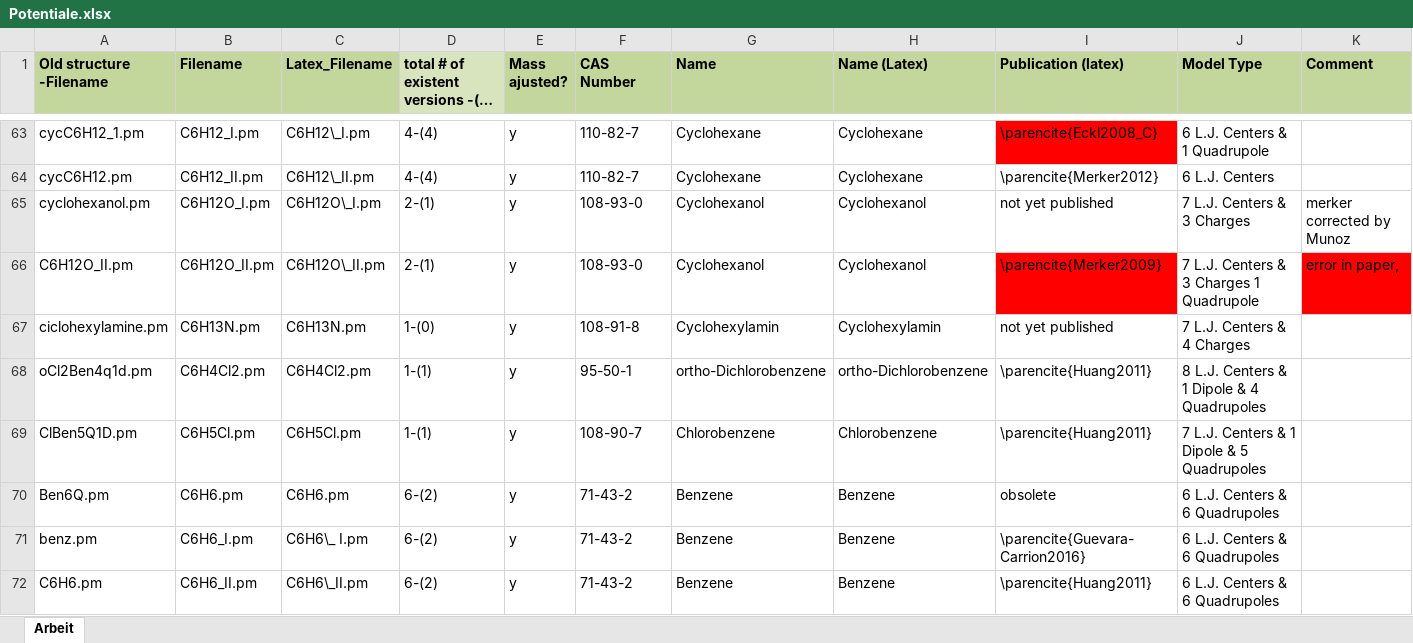
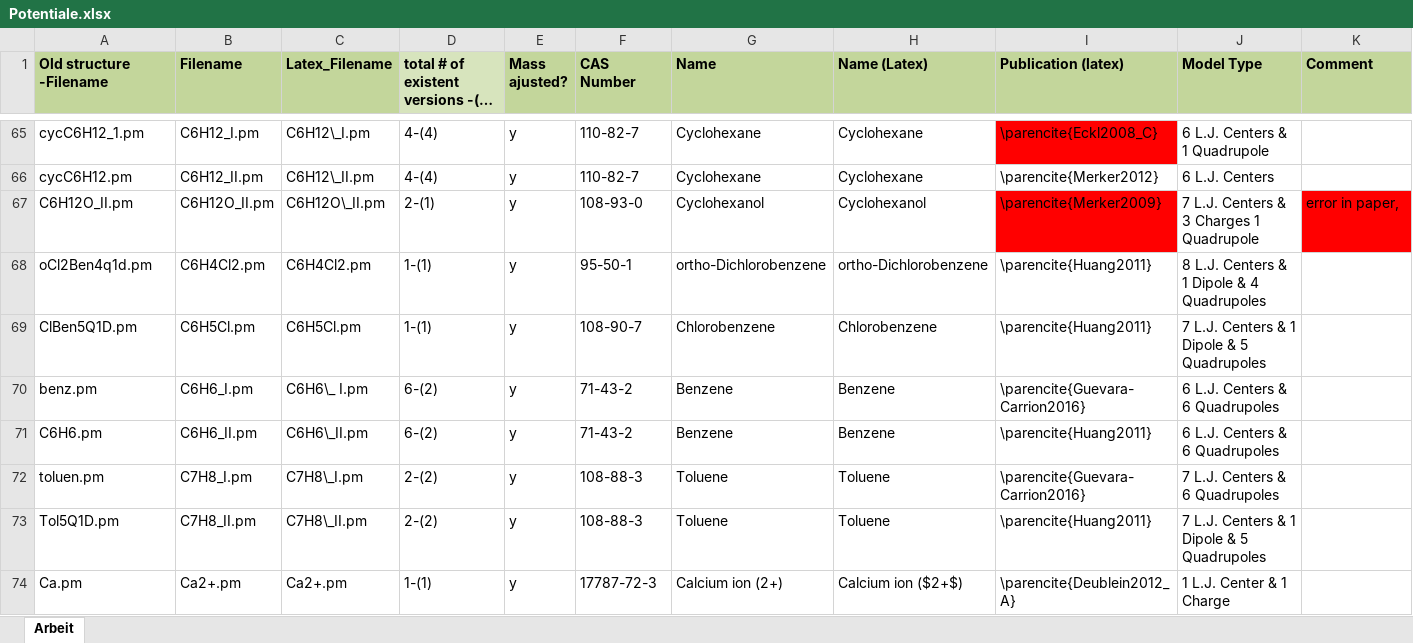
Before and after one commit to moltherm-computation/ms2, an Excel workbook: pmFiles/Potentiale.xlsx, sheet Arbeit, drawn as a sheet; only a part is shown, gaps mark what is left out; the shorter side is filled out with more unchanged rows; long unchanged cells end in …; values as stored, in another font and other column widths than the file's, no borders; table styles not drawn; removed rows and columns are numbered as before the commit, all else as after; rows hold the shown columns only; the diff covers the shown part only; the diff names each change by its address in the sheet, - before the commit and + after, or states it on an @@ line.

```diff
--- a/pmFiles/Potentiale.xlsx (sheet Arbeit)
+++ b/pmFiles/Potentiale.xlsx (sheet Arbeit)
@@ row 65 hidden: cyclohexanol.pm | C6H12O_I.pm | C6H12O\_I.pm | 2-(1) | y | 108-93-0 | Cyclohexanol | Cyclohexanol | not yet published | 7 L.J. Centers & 3 Charges | merker corrected by Munoz @@
@@ row 67 hidden: ciclohexylamine.pm | C6H13N.pm | C6H13N.pm | 1-(0) | y | 108-91-8 | Cyclohexylamin | Cyclohexylamin | not yet published | 7 L.J. Centers & 4 Charges @@
@@ row 70 hidden: Ben6Q.pm | C6H6.pm | C6H6.pm | 6-(2) | y | 71-43-2 | Benzene | Benzene | obsolete | 6 L.J. Centers & 6 Quadrupoles @@
```
Also changed, not shown: 1 added row, 41 hidden or unhidden rows and 2 edited cells elsewhere in this sheet.
